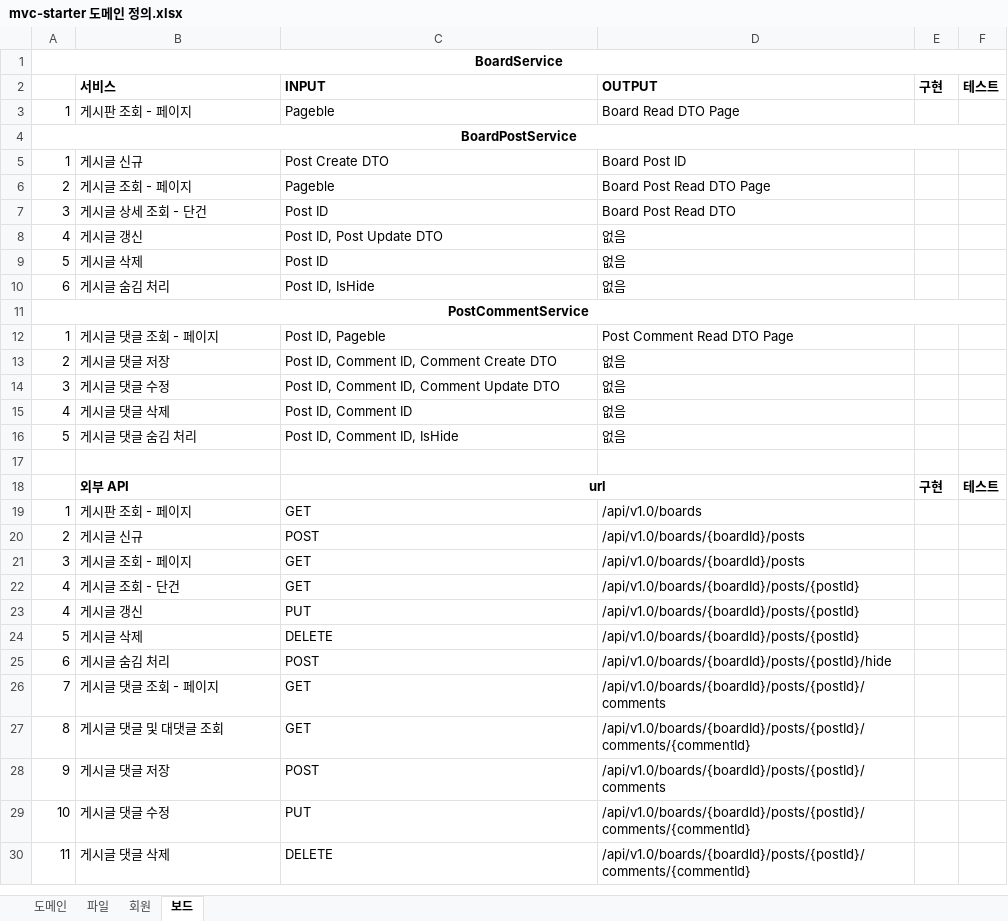
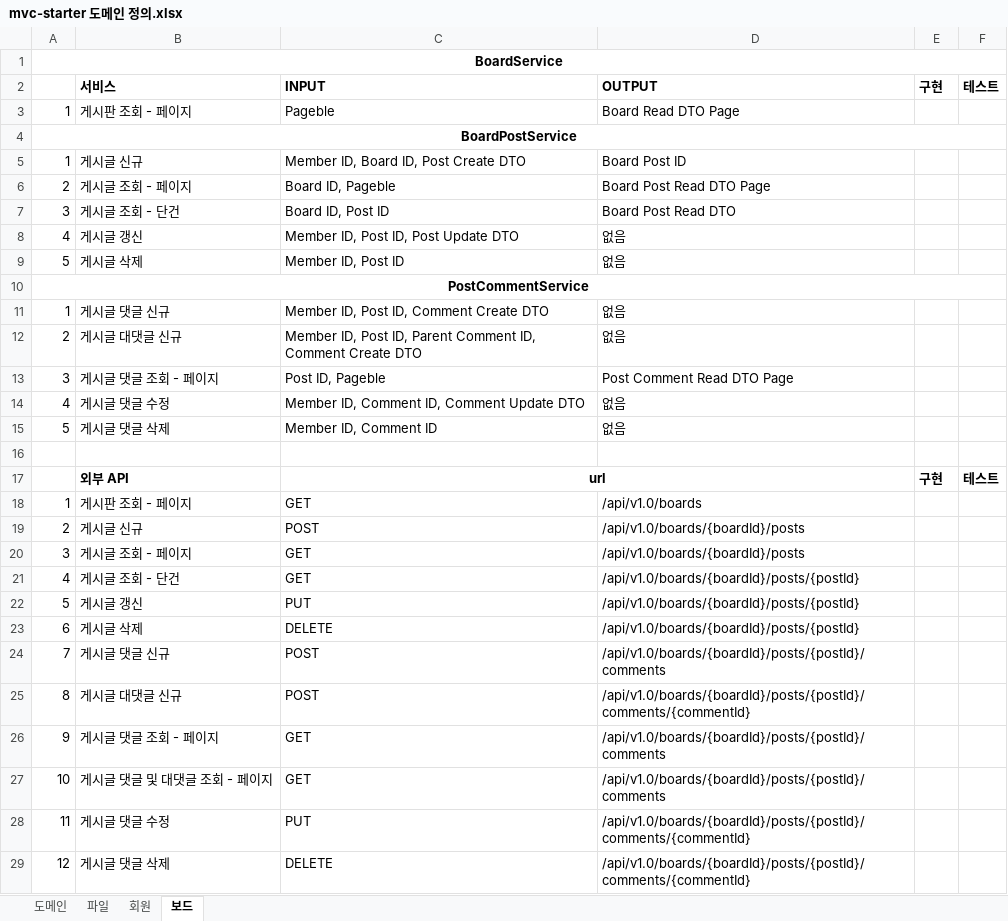
Before and after one commit to JuJin1324/mvc-starter, an Excel workbook: docs/mvc-starter 도메인 정의.xlsx, sheet 보드, drawn as a sheet; values as stored, in another font and other column widths than the file's, no borders; removed rows and columns are numbered as before the commit, all else as after; the diff names each change by its address in the sheet, - before the commit and + after, or states it on an @@ line.

Commit message:
[Domain - Board] Board 도메인 관련 서비스 및 API 조립 완료

```diff
--- a/docs/mvc-starter 도메인 정의.xlsx (sheet 보드)
+++ b/docs/mvc-starter 도메인 정의.xlsx (sheet 보드)
-C5: Post Create DTO
+C5: Member ID, Board ID, Post Create DTO
-C6: Pageble
+C6: Board ID, Pageble
-B7: 게시글 상세 조회 - 단건
+B7: 게시글 조회 - 단건
-C7: Post ID
+C7: Board ID, Post ID
-C8: Post ID, Post Update DTO
+C8: Member ID, Post ID, Post Update DTO
-C9: Post ID
+C9: Member ID, Post ID
-row 10: 6 | 게시글 숨김 처리 | Post ID, IsHide | 없음
-B11: 게시글 댓글 조회 - 페이지
+B11: 게시글 댓글 신규
-C11: Post ID, Pageble
+C11: Member ID, Post ID, Comment Create DTO
-D11: Post Comment Read DTO Page
+D11: 없음
-B12: 게시글 댓글 저장
+B12: 게시글 대댓글 신규
-C12: Post ID, Comment ID,…
+C12: Member ID, Post ID, Parent Comment ID,…
-B13: 게시글 댓글 수정
+B13: 게시글 댓글 조회 - 페이지
-C13: Post ID, Comment ID, Comment Update DTO
+C13: Post ID, Pageble
-D13: 없음
+D13: Post Comment Read DTO Page
-B14: 게시글 댓글 삭제
+B14: 게시글 댓글 수정
-C14: Post ID, Comment ID
+C14: Member ID, Comment ID, Comment Update DTO
-B15: 게시글 댓글 숨김 처리
+B15: 게시글 댓글 삭제
-C15: Post ID, Comment ID, IsHide
+C15: Member ID, Comment ID
-A22: 4
+A22: 5
-A23: 5
+A23: 6
-row 25: 6 | 게시글 숨김 처리 | POST | /api/v1.0/boards/{boardId}/posts/{postId}/hide
-B24: 게시글 댓글 조회 - 페이지
+B24: 게시글 댓글 신규
-C24:C25: GET
+C24:C25: POST
-B25: 게시글 댓글 및 대댓글 조회
+B25: 게시글 대댓글 신규
-B26: 게시글 댓글 저장
+B26: 게시글 댓글 조회 - 페이지
-C26: POST
+C26: GET
+row 27: 10 | 게시글 댓글 및 대댓글 조회 - 페이지 | GET | /api/v1.0/boards/{boardId}/posts/{postId}/comments
-A28: 10
+A28: 11
-A29: 11
+A29: 12
```
Also changed, not shown: sheet 회원, 12 other files.
